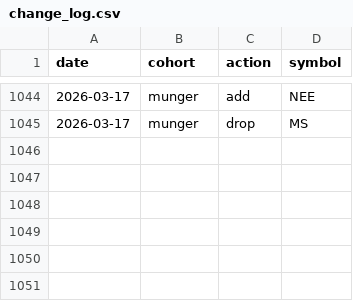
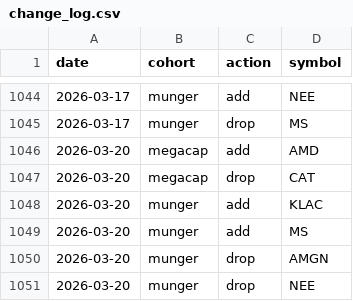
Before and after one commit to zacseidel/momentum9, a CSV file: data/universe/change_log.csv, drawn as a sheet; only a part is shown, gaps mark what is left out; the diff names each change by its address in the sheet, - before the commit and + after, or states it on an @@ line.

```diff
--- a/data/universe/change_log.csv
+++ b/data/universe/change_log.csv
+row 1046: 2026-03-20 | megacap | add | AMD
+row 1047: 2026-03-20 | megacap | drop | CAT
+row 1048: 2026-03-20 | munger | add | KLAC
+row 1049: 2026-03-20 | munger | add | MS
+row 1050: 2026-03-20 | munger | drop | AMGN
+row 1051: 2026-03-20 | munger | drop | NEE
```
Also changed, not shown: data/option_log.csv, data/trade_log.csv, 9 other files.
